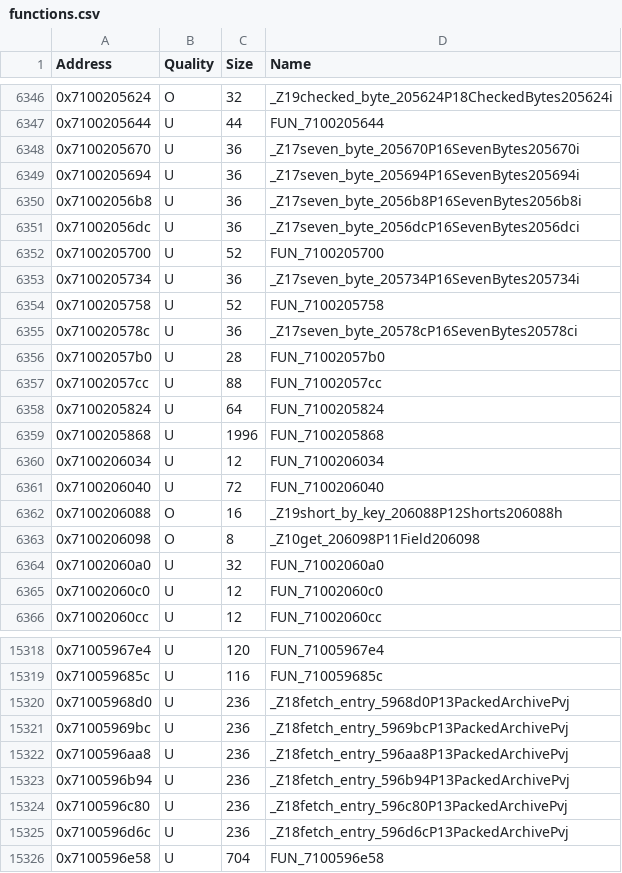
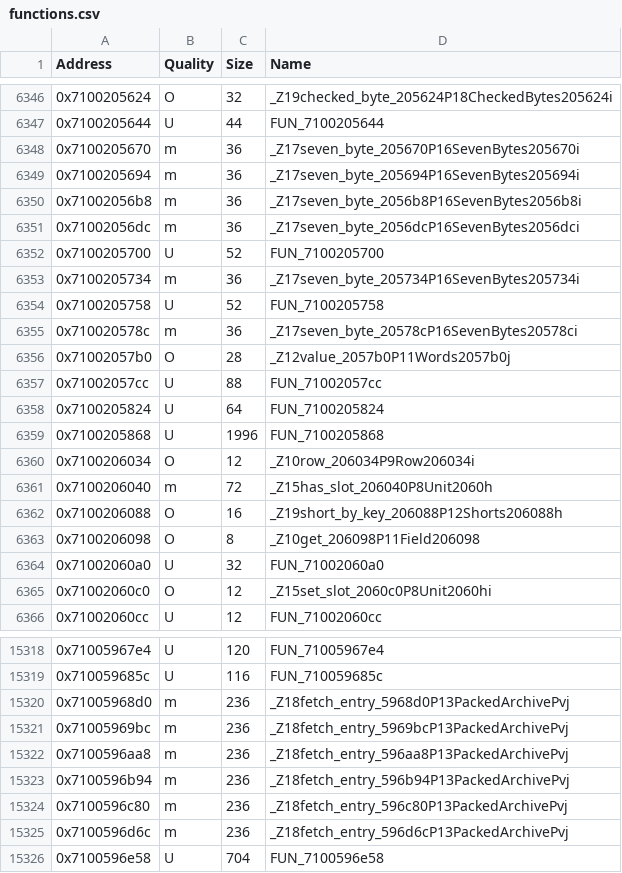
Before and after one commit to MusohSlop/HWDE-decomp, a CSV file: data/functions.csv, drawn as a sheet; only a part is shown, gaps mark what is left out; the diff covers the shown part only.

```diff
--- a/data/functions.csv
+++ b/data/functions.csv
@@ -6347,11 +6347,11 @@ Address,Quality,Size,Name
 0x7100205644,U,44,FUN_7100205644
-0x7100205670,U,36,_Z17seven_byte_205670P16SevenBytes205670i
-0x7100205694,U,36,_Z17seven_byte_205694P16SevenBytes205694i
-0x71002056b8,U,36,_Z17seven_byte_2056b8P16SevenBytes2056b8i
-0x71002056dc,U,36,_Z17seven_byte_2056dcP16SevenBytes2056dci
+0x7100205670,m,36,_Z17seven_byte_205670P16SevenBytes205670i
+0x7100205694,m,36,_Z17seven_byte_205694P16SevenBytes205694i
+0x71002056b8,m,36,_Z17seven_byte_2056b8P16SevenBytes2056b8i
+0x71002056dc,m,36,_Z17seven_byte_2056dcP16SevenBytes2056dci
 0x7100205700,U,52,FUN_7100205700
-0x7100205734,U,36,_Z17seven_byte_205734P16SevenBytes205734i
+0x7100205734,m,36,_Z17seven_byte_205734P16SevenBytes205734i
 0x7100205758,U,52,FUN_7100205758
-0x710020578c,U,36,_Z17seven_byte_20578cP16SevenBytes20578ci
-0x71002057b0,U,28,FUN_71002057b0
+0x710020578c,m,36,_Z17seven_byte_20578cP16SevenBytes20578ci
+0x71002057b0,O,28,_Z12value_2057b0P11Words2057b0j
 0x71002057cc,U,88,FUN_71002057cc
@@ -6359,4 +6359,4 @@ Address,Quality,Size,Name
 0x7100205868,U,1996,FUN_7100205868
-0x7100206034,U,12,FUN_7100206034
-0x7100206040,U,72,FUN_7100206040
+0x7100206034,O,12,_Z10row_206034P9Row206034i
+0x7100206040,m,72,_Z15has_slot_206040P8Unit2060h
 0x7100206088,O,16,_Z19short_by_key_206088P12Shorts206088h
@@ -6364,3 +6364,3 @@ Address,Quality,Size,Name
 0x71002060a0,U,32,FUN_71002060a0
-0x71002060c0,U,12,FUN_71002060c0
+0x71002060c0,O,12,_Z15set_slot_2060c0P8Unit2060hi
 0x71002060cc,U,12,FUN_71002060cc
@@ -15319,8 +15319,8 @@ Address,Quality,Size,Name
 0x710059685c,U,116,FUN_710059685c
-0x71005968d0,U,236,_Z18fetch_entry_5968d0P13PackedArchivePvj
-0x71005969bc,U,236,_Z18fetch_entry_5969bcP13PackedArchivePvj
-0x7100596aa8,U,236,_Z18fetch_entry_596aa8P13PackedArchivePvj
-0x7100596b94,U,236,_Z18fetch_entry_596b94P13PackedArchivePvj
-0x7100596c80,U,236,_Z18fetch_entry_596c80P13PackedArchivePvj
-0x7100596d6c,U,236,_Z18fetch_entry_596d6cP13PackedArchivePvj
+0x71005968d0,m,236,_Z18fetch_entry_5968d0P13PackedArchivePvj
+0x71005969bc,m,236,_Z18fetch_entry_5969bcP13PackedArchivePvj
+0x7100596aa8,m,236,_Z18fetch_entry_596aa8P13PackedArchivePvj
+0x7100596b94,m,236,_Z18fetch_entry_596b94P13PackedArchivePvj
+0x7100596c80,m,236,_Z18fetch_entry_596c80P13PackedArchivePvj
+0x7100596d6c,m,236,_Z18fetch_entry_596d6cP13PackedArchivePvj
 0x7100596e58,U,704,FUN_7100596e58
```
Also changed, not shown: 61 edited cells elsewhere in this file, 5 other files.
